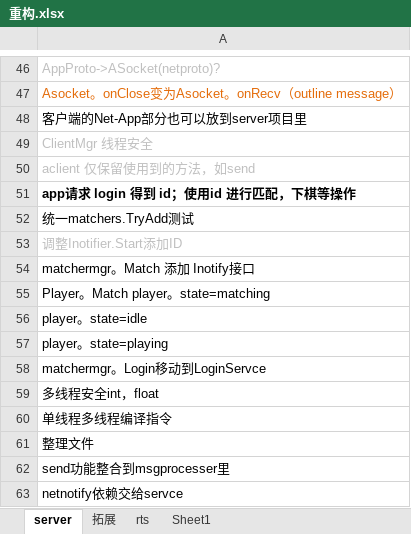
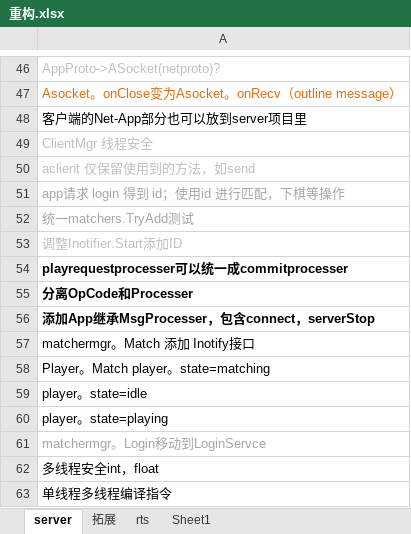
Before and after one commit to GameHole/tdd_five_in_a_raw, an Excel workbook: 重构.xlsx, sheet server, drawn as a sheet; only a part is shown, gaps mark what is left out; the shorter side is filled out with more unchanged rows; values as stored, in another font and other column widths than the file's, no borders; addresses are those after the commit; the diff names each change by its address in the sheet, - before the commit and + after, or states it on an @@ line.

```diff
--- a/重构.xlsx (sheet server)
+++ b/重构.xlsx (sheet server)
-A51:A52 text colour: black
+A51:A52 text colour: #A6A6A6
-A51 bold: on
+A51 bold: off
+row 54: playrequestprocesser可以统一成commitprocesser
+row 55: 分离OpCode和Processer
+row 56: 添加App继承MsgProcesser，包含connect，serverStop
-A61 text colour: black
+A61 text colour: #A6A6A6
```
Also changed, not shown: 22 other files.
